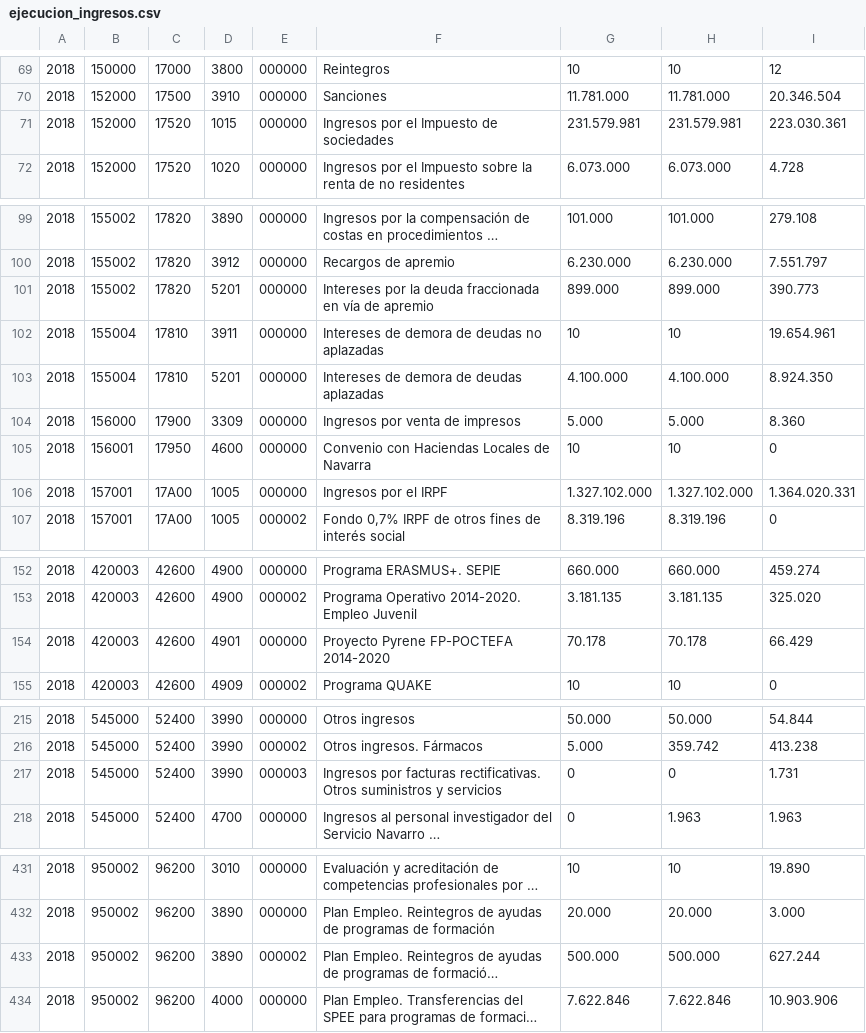
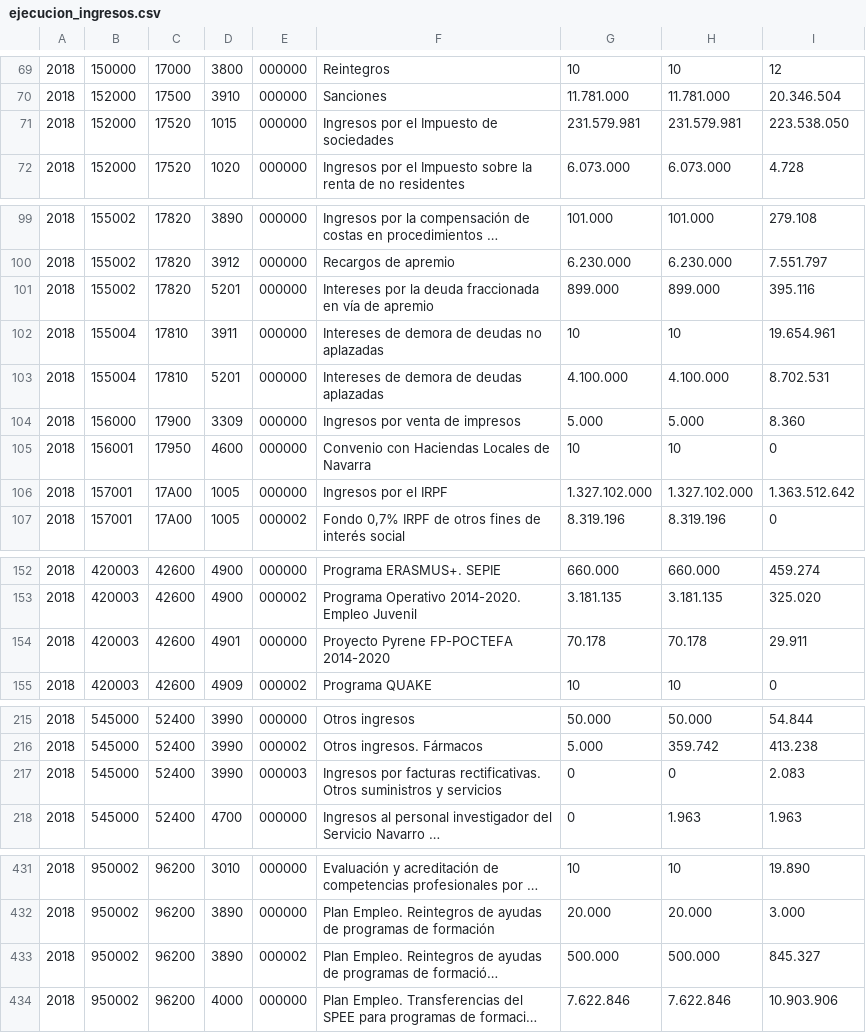
Before and after one commit to civio/presupuesto-navarra, a CSV file: data/eu/comunidad/2018/ejecucion_ingresos.csv, drawn as a sheet; only a part is shown, gaps mark what is left out; long unchanged cells end in …; the diff names each change by its address in the sheet, - before the commit and + after, or states it on an @@ line.

Commit message:
Add final execution data for 2018 civio/presupuesto-management#911

```diff
--- a/data/eu/comunidad/2018/ejecucion_ingresos.csv
+++ b/data/eu/comunidad/2018/ejecucion_ingresos.csv
-I71: 223.030.361
+I71: 223.538.050
-I101: 390.773
+I101: 395.116
-I103: 8.924.350
+I103: 8.702.531
-I106: 1.364.020.331
+I106: 1.363.512.642
-I154: 66.429
+I154: 29.911
-I217: 1.731
+I217: 2.083
-I433: 627.244
+I433: 845.327
```
